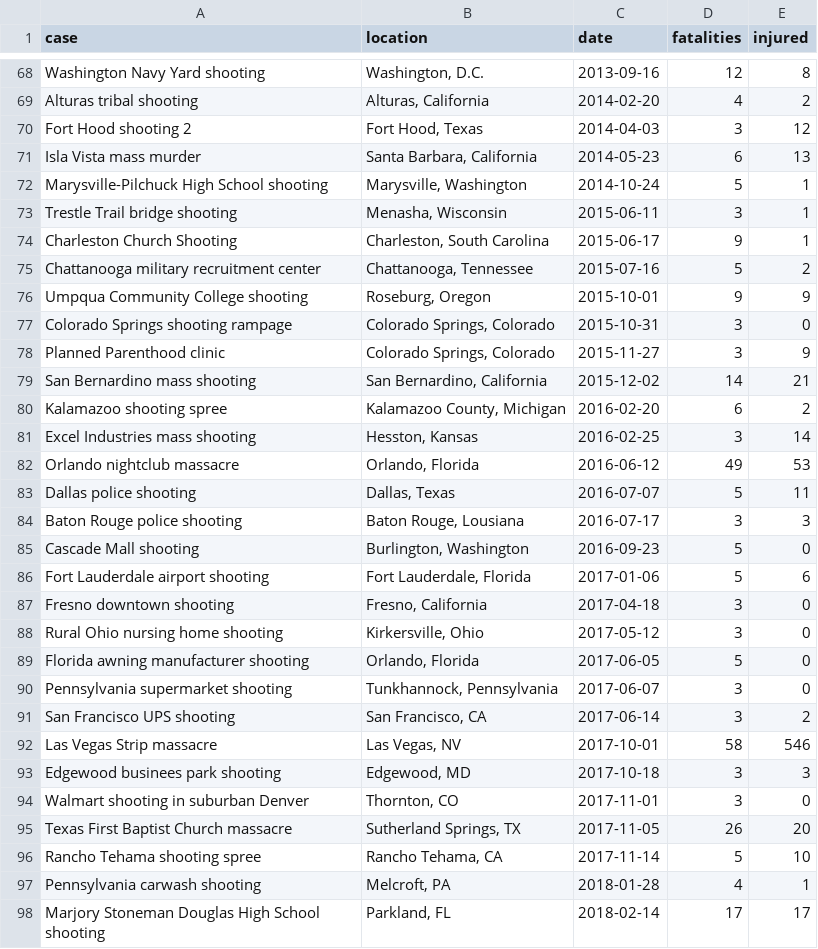
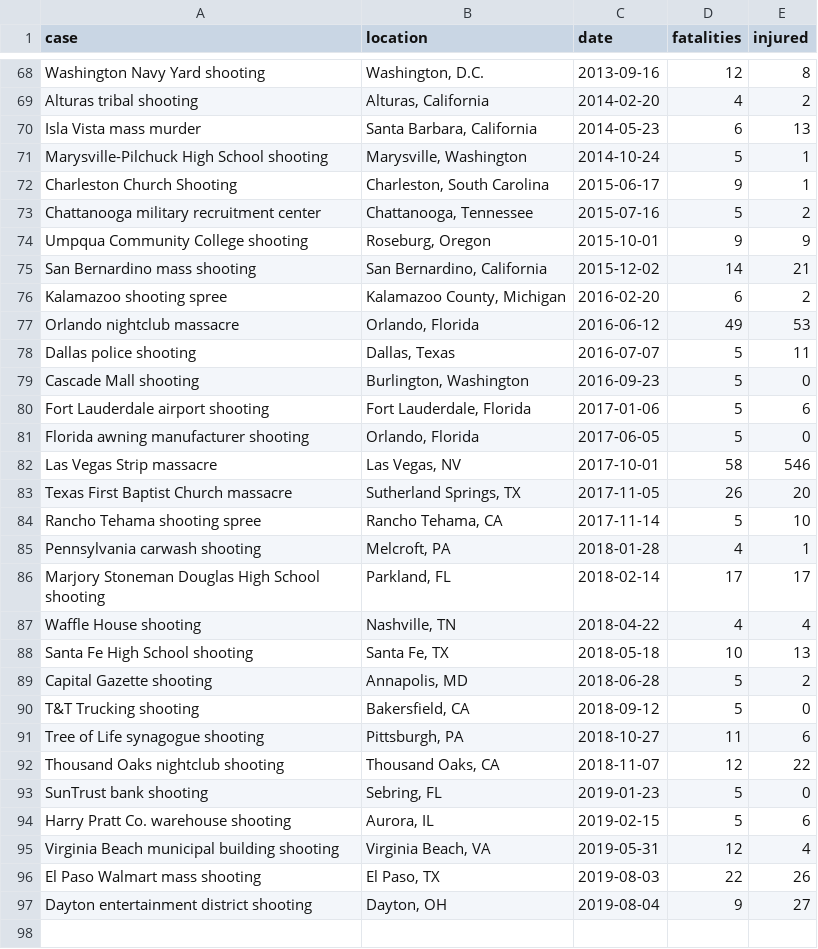
Before and after one commit to carlislerainey/mass-shootings, a CSV file: shootings.csv, drawn as a sheet; only a part is shown, gaps mark what is left out; the shorter side is filled out with more unchanged rows; the diff covers the shown part only.

```diff
--- a/shootings.csv
+++ b/shootings.csv
@@ -69,6 +69,4 @@ Washington Navy Yard shooting,"Washington, D.C.",2013-09-16,12,8
 Alturas tribal shooting,"Alturas, California",2014-02-20,4,2
-Fort Hood shooting 2,"Fort Hood, Texas",2014-04-03,3,12
 Isla Vista mass murder,"Santa Barbara, California",2014-05-23,6,13
 Marysville-Pilchuck High School shooting,"Marysville, Washington",2014-10-24,5,1
-Trestle Trail bridge shooting,"Menasha, Wisconsin",2015-06-11,3,1
 Charleston Church Shooting,"Charleston, South Carolina",2015-06-17,9,1
@@ -76,20 +74,10 @@ Chattanooga military recruitment center,"Chattanooga, Tennessee",2015-07-16,5,2
 Umpqua Community College shooting,"Roseburg, Oregon",2015-10-01,9,9
-Colorado Springs shooting rampage,"Colorado Springs, Colorado",2015-10-31,3,0
-Planned Parenthood clinic,"Colorado Springs, Colorado",2015-11-27,3,9
 San Bernardino mass shooting,"San Bernardino, California",2015-12-02,14,21
 Kalamazoo shooting spree,"Kalamazoo County, Michigan",2016-02-20,6,2
-Excel Industries mass shooting,"Hesston, Kansas",2016-02-25,3,14
 Orlando nightclub massacre,"Orlando, Florida",2016-06-12,49,53
 Dallas police shooting,"Dallas, Texas",2016-07-07,5,11
-Baton Rouge police shooting,"Baton Rouge, Lousiana",2016-07-17,3,3
 Cascade Mall shooting,"Burlington, Washington",2016-09-23,5,0
 Fort Lauderdale airport shooting,"Fort Lauderdale, Florida",2017-01-06,5,6
-Fresno downtown shooting,"Fresno, California",2017-04-18,3,0
-Rural Ohio nursing home shooting,"Kirkersville, Ohio",2017-05-12,3,0
 Florida awning manufacturer shooting,"Orlando, Florida",2017-06-05,5,0
-Pennsylvania supermarket shooting,"Tunkhannock, Pennsylvania",2017-06-07,3,0
-San Francisco UPS shooting,"San Francisco, CA",2017-06-14,3,2
 Las Vegas Strip massacre,"Las Vegas, NV",2017-10-01,58,546
-Edgewood businees park shooting,"Edgewood, MD",2017-10-18,3,3
-Walmart shooting in suburban Denver,"Thornton, CO",2017-11-01,3,0
 Texas First Baptist Church massacre,"Sutherland Springs, TX",2017-11-05,26,20
```
Also changed, not shown: 6 removed rows elsewhere in this file, 4 other files.
